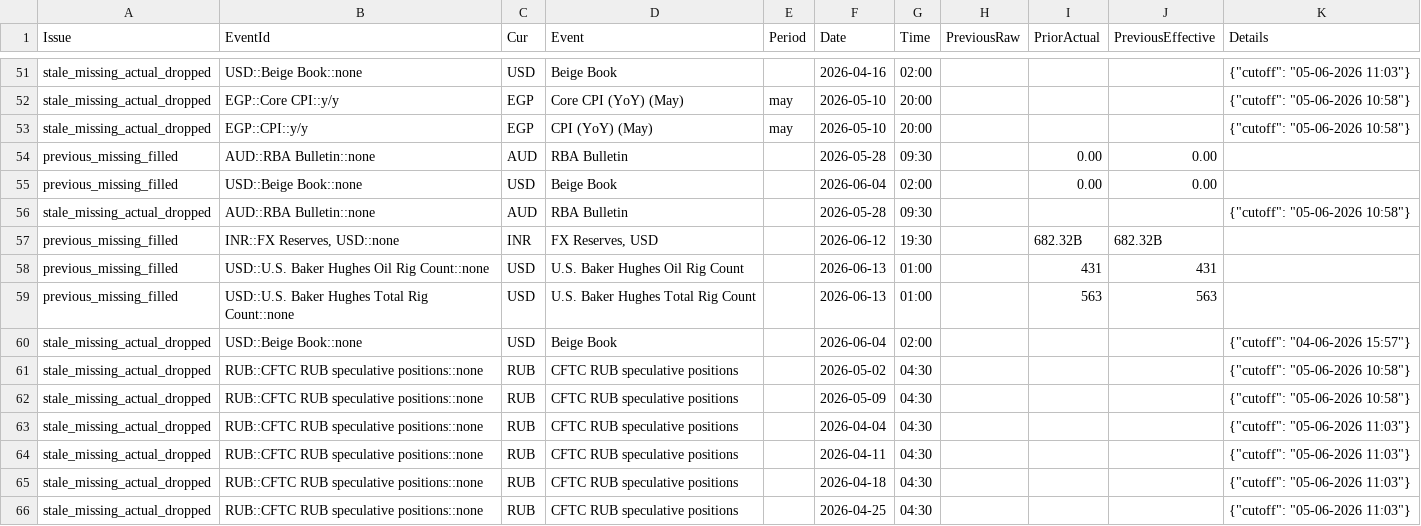
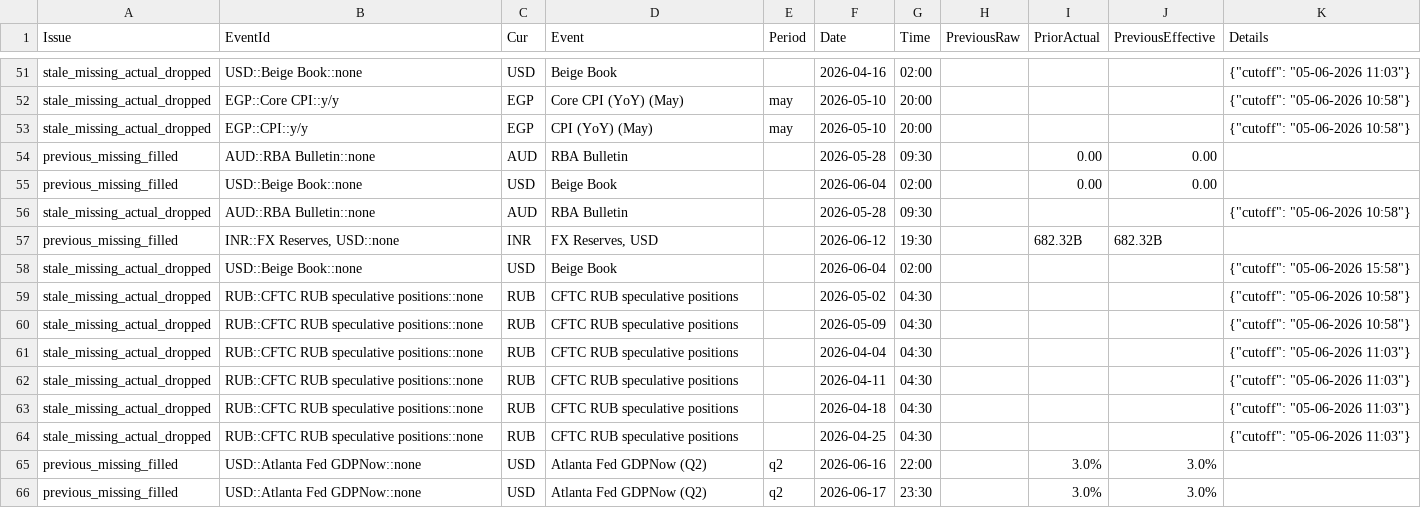
Before and after one commit to yiyousiow000814/XAUUSD-Calendar-Agent, a CSV file: data/event_history_index/2026_event_history_issues.csv, drawn as a sheet; only a part is shown, gaps mark what is left out.

```diff
--- a/data/event_history_index/2026_event_history_issues.csv
+++ b/data/event_history_index/2026_event_history_issues.csv
@@ -57,5 +57,3 @@ stale_missing_actual_dropped,AUD::RBA Bulletin::none,AUD,RBA Bulletin,,2026-05-2
 previous_missing_filled,"INR::FX Reserves, USD::none",INR,"FX Reserves, USD",,2026-06-12,19:30,,682.32B,682.32B,
-previous_missing_filled,USD::U.S. Baker Hughes Oil Rig Count::none,USD,U.S. Baker Hughes Oil Rig Count,,2026-06-13,01:00,,431,431,
-previous_missing_filled,USD::U.S. Baker Hughes Total Rig Count::none,USD,U.S. Baker Hughes Total Rig Count,,2026-06-13,01:00,,563,563,
-stale_missing_actual_dropped,USD::Beige Book::none,USD,Beige Book,,2026-06-04,02:00,,,,"{""cutoff"": ""04-06-2026 15:57""}"
+stale_missing_actual_dropped,USD::Beige Book::none,USD,Beige Book,,2026-06-04,02:00,,,,"{""cutoff"": ""05-06-2026 15:58""}"
 stale_missing_actual_dropped,RUB::CFTC RUB speculative positions::none,RUB,CFTC RUB speculative positions,,2026-05-02,04:30,,,,"{""cutoff"": ""05-06-2026 10:58""}"
@@ -66 +64,3 @@ stale_missing_actual_dropped,RUB::CFTC RUB speculative positions::none,RUB,CFTC
 stale_missing_actual_dropped,RUB::CFTC RUB speculative positions::none,RUB,CFTC RUB speculative positions,,2026-04-25,04:30,,,,"{""cutoff"": ""05-06-2026 11:03""}"
+previous_missing_filled,USD::Atlanta Fed GDPNow::none,USD,Atlanta Fed GDPNow  (Q2),q2,2026-06-16,22:00,,3.0%,3.0%,
+previous_missing_filled,USD::Atlanta Fed GDPNow::none,USD,Atlanta Fed GDPNow  (Q2),q2,2026-06-17,23:30,,3.0%,3.0%,
```
Also changed, not shown: data/event_history_index/2026_event_history_issues_solved.csv, data/event_history_index/2026_event_history_previous_patch.csv, 7 other files.
